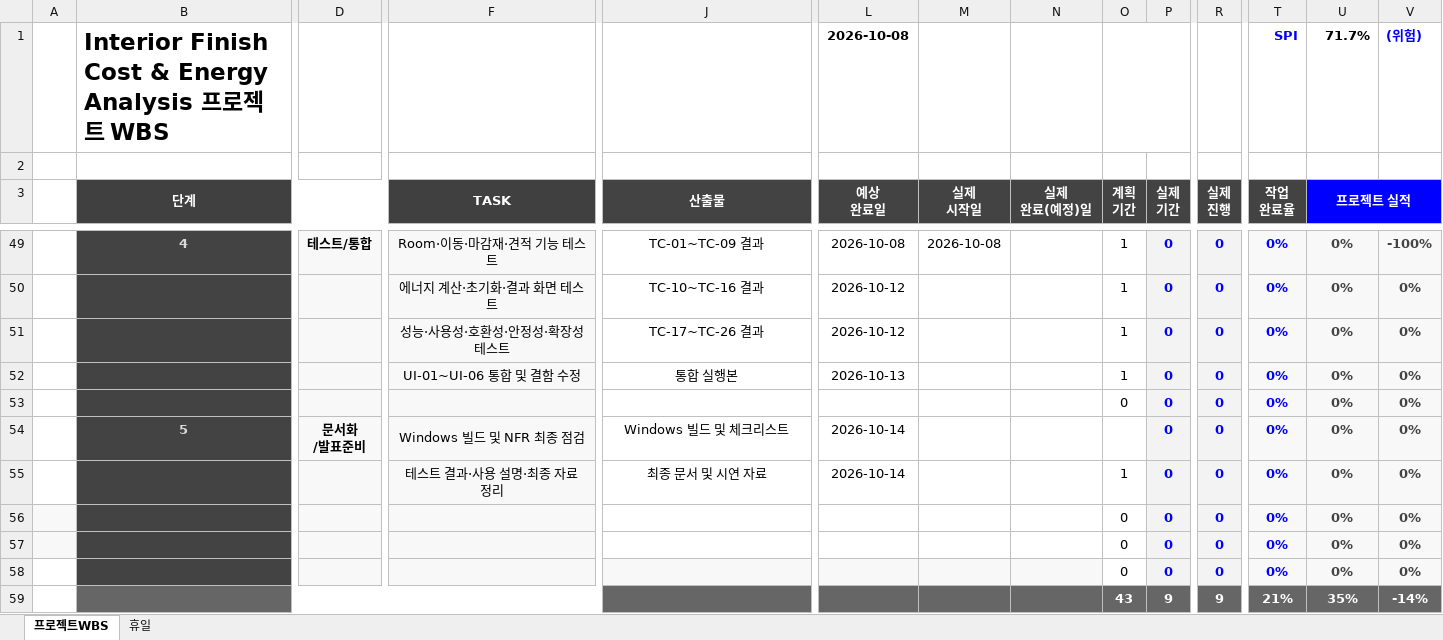
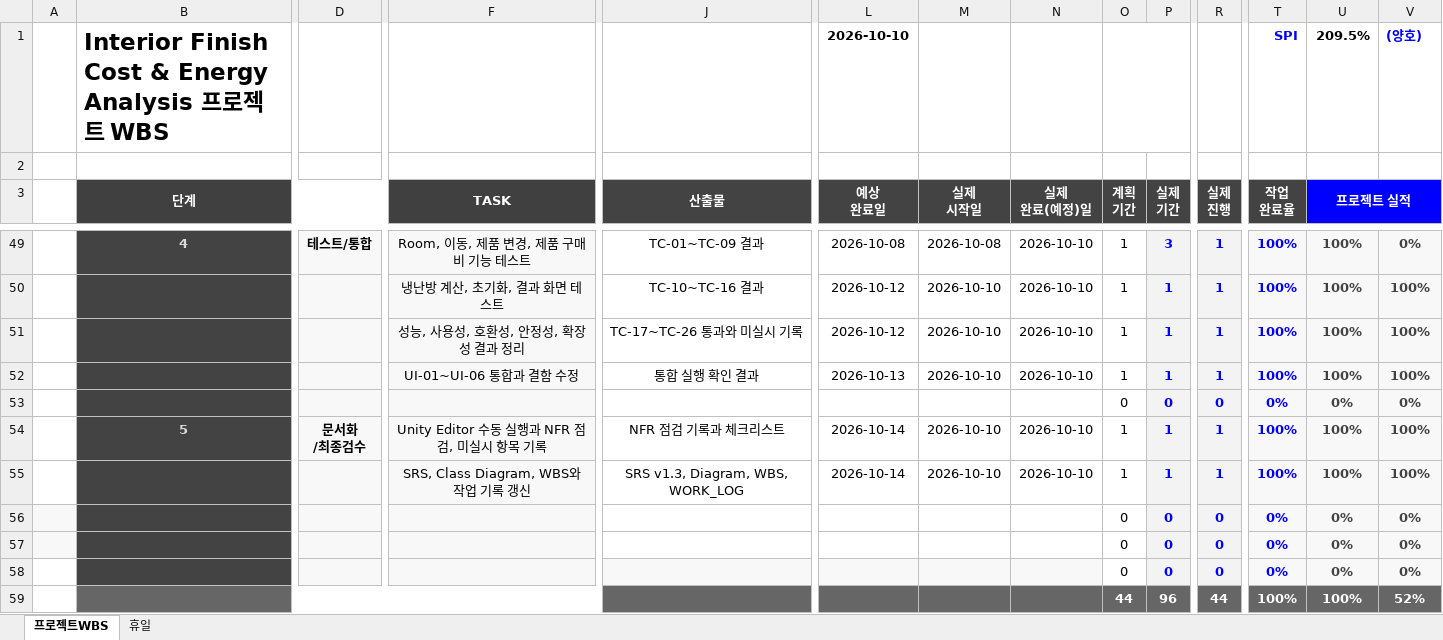
Before and after one commit to lynsmemory/TeamProject_IFEA, an Excel workbook: Docs/WBS_IFEA.xlsx, sheet 프로젝트WBS, drawn as a sheet; only a part is shown, gaps mark what is left out; values as stored, in another font and other column widths than the file's, no borders; conditional formats not drawn; removed rows and columns are numbered as before the commit, all else as after; rows hold the shown columns only; ↵ is a line break in a cell; the diff covers the shown part only; the diff names each change by its address in the sheet, - before the commit and + after, or states it on an @@ line.

Commit message:
feat: 에너지 분석 기능과 UI 연동 구현
- 룸별 마감재 일괄 변경 기능 추가
- 제품 가격 기준의 투자 회수기간 계산 적용
- 연간 냉난방 사용량과 에너지 절감 계산 기능 추가
- Room 선택, 플레이어 이동 및 상호작용 기능 개선
- UI-01, UI-02, UI-04, UI-05, UI-06 연동
- SRS, Diagram, WBS 및 작업 기록 문서 갱신

```diff
--- a/Docs/WBS_IFEA.xlsx (sheet 프로젝트WBS)
+++ b/Docs/WBS_IFEA.xlsx (sheet 프로젝트WBS)
-L1 (예상 완료일): 2026-10-08
+L1 (예상 완료일): 2026-10-10
-U1 (프로젝트 실적): 71.7%
+U1 (프로젝트 실적): 209.5%
-V1: (위험)
+V1: (양호)
-F49 (TASK): Room·이동·마감재·견적 기능 테스트
+F49 (TASK): Room, 이동, 제품 변경, 제품 구매비 기능 테스트
-N49:N52 (실제 완료(예정)일): (empty)
+N49:N52 (실제 완료(예정)일): 2026-10-10
-P49 (실제 기간): 0
+P49 (실제 기간): 3
-R49:R52 (실제 진행): 0
+R49:R52 (실제 진행): 1
-T49:T52 (작업 완료율): 0%
+T49:T52 (작업 완료율): 100%
-U49:U52 (프로젝트 실적): 0%
+U49:U52 (프로젝트 실적): 100%
-V49: -100%
+V49: 0%
-F50 (TASK): 에너지 계산·초기화·결과 화면 테스트
+F50 (TASK): 냉난방 계산, 초기화, 결과 화면 테스트
-M50:M52 (실제 시작일): (empty)
+M50:M52 (실제 시작일): 2026-10-10
-P50:P52 (실제 기간): 0
+P50:P52 (실제 기간): 1
-V50:V52: 0%
+V50:V52: 100%
-F51 (TASK): 성능·사용성·호환성·안정성·확장성 테스트
+F51 (TASK): 성능, 사용성, 호환성, 안정성, 확장성 결과 정리
-J51 (산출물): TC-17~TC-26 결과
+J51 (산출물): TC-17~TC-26 통과와 미실시 기록
-F52 (TASK): UI-01~UI-06 통합 및 결함 수정
+F52 (TASK): UI-01~UI-06 통합과 결함 수정
-J52 (산출물): 통합 실행본
+J52 (산출물): 통합 실행 확인 결과
-D54: 문서화 ↵ /발표준비
+D54: 문서화 ↵ /최종검수
-F54 (TASK): Windows 빌드 및 NFR 최종 점검
+F54 (TASK): Unity Editor 수동 실행과 NFR 점검, 미실시 항목 기록
-J54 (산출물): Windows 빌드 및 체크리스트
+J54 (산출물): NFR 점검 기록과 체크리스트
-M54:M55 (실제 시작일): (empty)
+M54:M55 (실제 시작일): 2026-10-10
-N54:N55 (실제 완료(예정)일): (empty)
+N54:N55 (실제 완료(예정)일): 2026-10-10
-O54 (계획 기간): (empty)
+O54 (계획 기간): 1
-P54:P55 (실제 기간): 0
+P54:P55 (실제 기간): 1
-R54:R55 (실제 진행): 0
+R54:R55 (실제 진행): 1
-T54:T55 (작업 완료율): 0%
+T54:T55 (작업 완료율): 100%
-U54:U55 (프로젝트 실적): 0%
+U54:U55 (프로젝트 실적): 100%
-V54:V55: 0%
+V54:V55: 100%
-F55 (TASK): 테스트 결과·사용 설명·최종 자료 정리
+F55 (TASK): SRS, Class Diagram, WBS와 작업 기록 갱신
-J55 (산출물): 최종 문서 및 시연 자료
+J55 (산출물): SRS v1.3, Diagram, WBS, WORK_LOG
-row 59:  |  |  |  |  |  |  |  | 43 | 9 | 9 | 21% | 35% | -14%
+row 59:  |  |  |  |  |  |  |  | 44 | 96 | 44 | 100% | 100% | 52%
```
Also changed, not shown: 7 added rows, 7 removed rows and 215 edited cells elsewhere in this sheet, formulas that keep their value, 43 other files.
